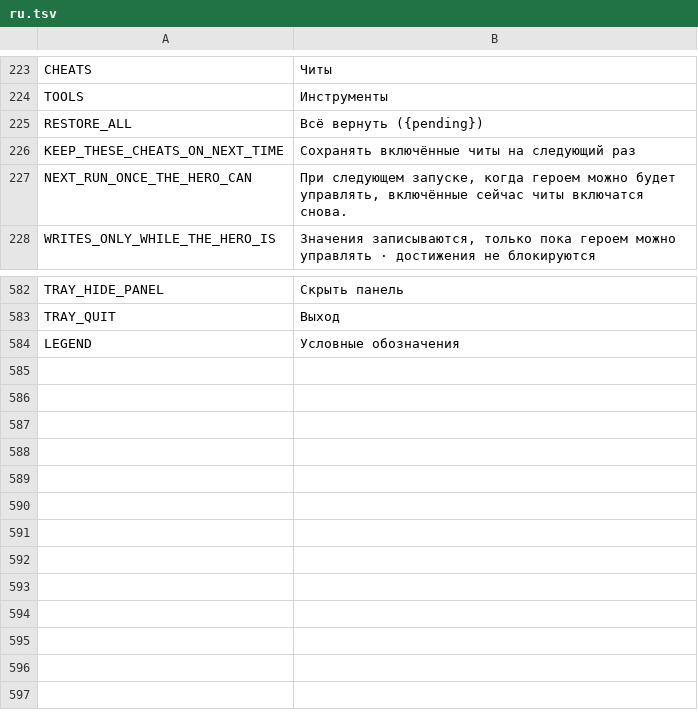
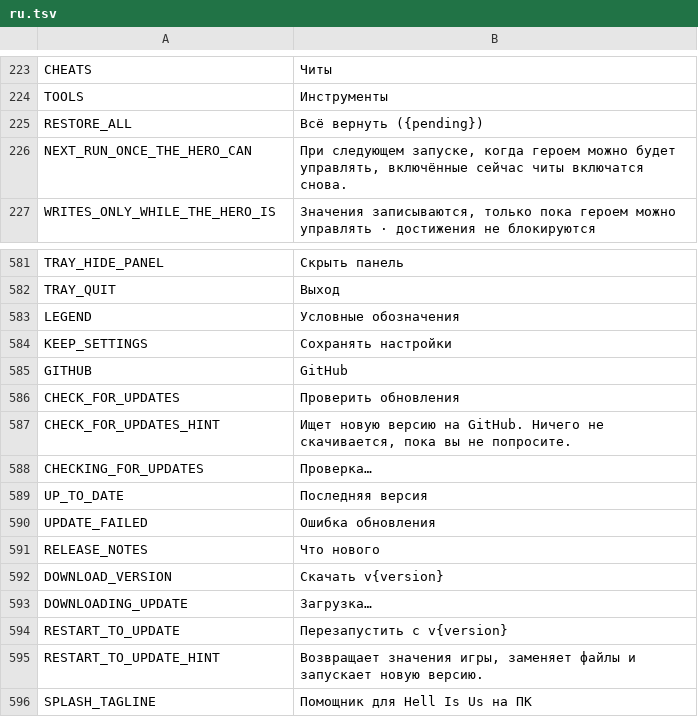
Before and after one commit to myso-kr/hell-is-us-mod, a TSV file: assets/i18n/ru.tsv, drawn as a sheet; only a part is shown, gaps mark what is left out.

```diff
--- a/assets/i18n/ru.tsv
+++ b/assets/i18n/ru.tsv
@@ -225,3 +225,2 @@ TOOLS	Инструменты
 RESTORE_ALL	Всё вернуть ({pending})
-KEEP_THESE_CHEATS_ON_NEXT_TIME	Сохранять включённые читы на следующий раз
 NEXT_RUN_ONCE_THE_HERO_CAN	При следующем запуске, когда героем можно будет управлять, включённые сейчас читы включатся снова.
@@ -584 +583,14 @@ TRAY_QUIT	Выход
 LEGEND	Условные обозначения
+KEEP_SETTINGS	Сохранять настройки
+GITHUB	GitHub
+CHECK_FOR_UPDATES	Проверить обновления
+CHECK_FOR_UPDATES_HINT	Ищет новую версию на GitHub. Ничего не скачивается, пока вы не попросите.
+CHECKING_FOR_UPDATES	Проверка…
+UP_TO_DATE	Последняя версия
+UPDATE_FAILED	Ошибка обновления
+RELEASE_NOTES	Что нового
+DOWNLOAD_VERSION	Скачать v{version}
+DOWNLOADING_UPDATE	Загрузка…
+RESTART_TO_UPDATE	Перезапустить с v{version}
+RESTART_TO_UPDATE_HINT	Возвращает значения игры, заменяет файлы и запускает новую версию.
+SPLASH_TAGLINE	Помощник для Hell Is Us на ПК
```
Also changed, not shown: assets/i18n/de.tsv, assets/i18n/es.tsv, 21 other files.
